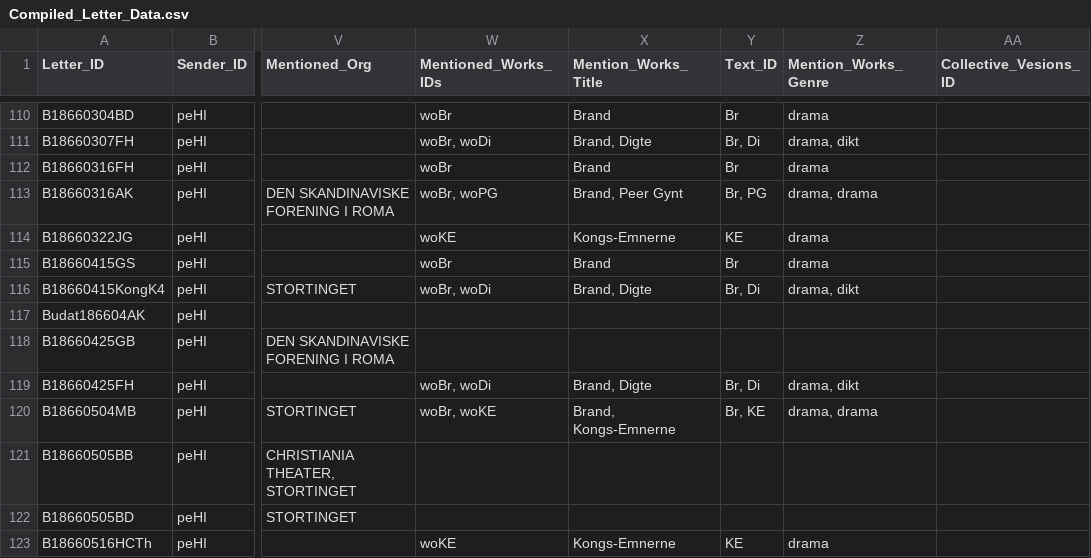
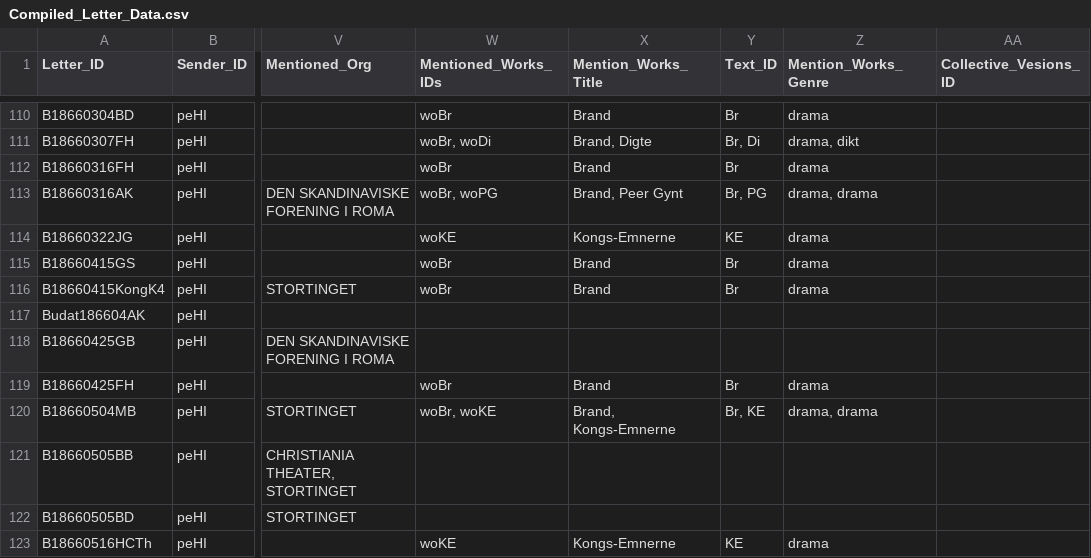
Before and after one commit to ruthsander/Ibsen-Networks, a CSV file: csv/Compiled_Letter_Data.csv, drawn as a sheet; only a part is shown, gaps mark what is left out; the diff covers the shown part only; the diff names each change by its address in the sheet, - before the commit and + after, or states it on an @@ line.

Commit message:
add further works through text search

```diff
--- a/csv/Compiled_Letter_Data.csv
+++ b/csv/Compiled_Letter_Data.csv
-W116 (Mentioned_Works_IDs): woBr, woDi
+W116 (Mentioned_Works_IDs): woBr
-X116 (Mention_Works_Title): Brand, Digte
+X116 (Mention_Works_Title): Brand
-Y116 (Text_ID): Br, Di
+Y116 (Text_ID): Br
-Z116 (Mention_Works_Genre): drama, dikt
+Z116 (Mention_Works_Genre): drama
-W119 (Mentioned_Works_IDs): woBr, woDi
+W119 (Mentioned_Works_IDs): woBr
-X119 (Mention_Works_Title): Brand, Digte
+X119 (Mention_Works_Title): Brand
-Y119 (Text_ID): Br, Di
+Y119 (Text_ID): Br
-Z119 (Mention_Works_Genre): drama, dikt
+Z119 (Mention_Works_Genre): drama
```
Also changed, not shown: 188 edited cells elsewhere in this file.
